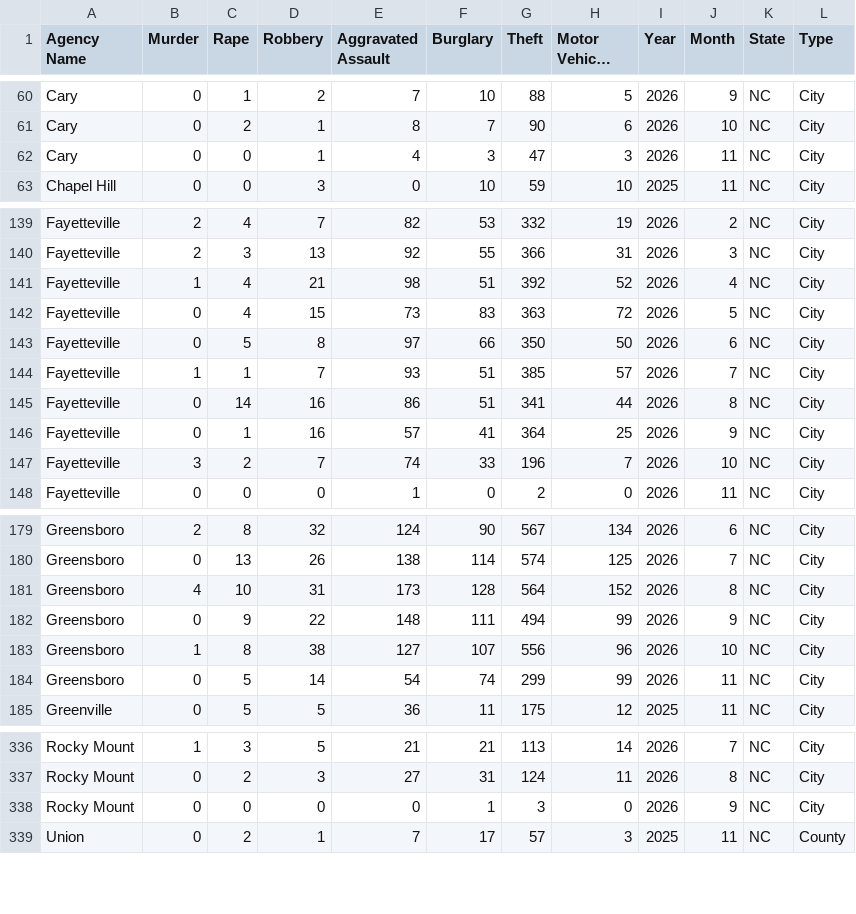
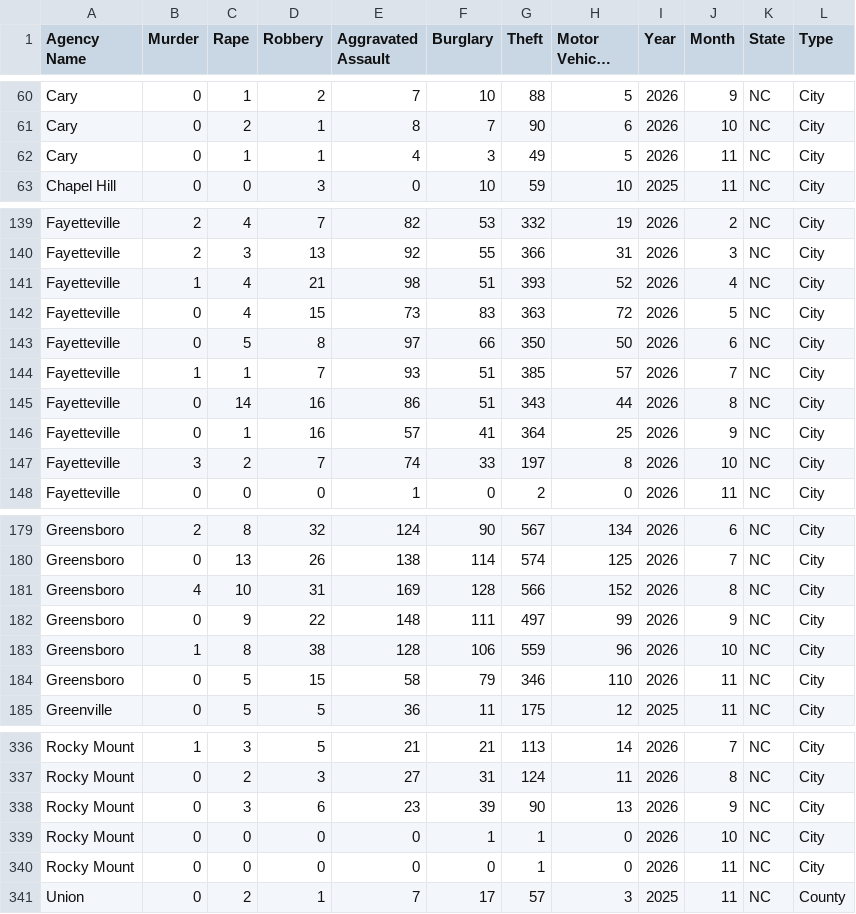
Before and after one commit to AH-Datalytics/nc-crime-output, a CSV file: NC_Crime_Data.csv, drawn as a sheet; only a part is shown, gaps mark what is left out; long unchanged cells end in …; the diff covers the shown part only.

```diff
--- a/NC_Crime_Data.csv
+++ b/NC_Crime_Data.csv
@@ -61,3 +61,3 @@ Cary,0,1,2,7,10,88,5,2026,9,NC,City
 Cary,0,2,1,8,7,90,6,2026,10,NC,City
-Cary,0,0,1,4,3,47,3,2026,11,NC,City
+Cary,0,1,1,4,3,49,5,2026,11,NC,City
 Chapel Hill,0,0,3,0,10,59,10,2025,11,NC,City
@@ -140,3 +140,3 @@ Fayetteville,2,4,7,82,53,332,19,2026,2,NC,City
 Fayetteville,2,3,13,92,55,366,31,2026,3,NC,City
-Fayetteville,1,4,21,98,51,392,52,2026,4,NC,City
+Fayetteville,1,4,21,98,51,393,52,2026,4,NC,City
 Fayetteville,0,4,15,73,83,363,72,2026,5,NC,City
@@ -144,5 +144,5 @@ Fayetteville,0,5,8,97,66,350,50,2026,6,NC,City
 Fayetteville,1,1,7,93,51,385,57,2026,7,NC,City
-Fayetteville,0,14,16,86,51,341,44,2026,8,NC,City
+Fayetteville,0,14,16,86,51,343,44,2026,8,NC,City
 Fayetteville,0,1,16,57,41,364,25,2026,9,NC,City
-Fayetteville,3,2,7,74,33,196,7,2026,10,NC,City
+Fayetteville,3,2,7,74,33,197,8,2026,10,NC,City
 Fayetteville,0,0,0,1,0,2,0,2026,11,NC,City
@@ -180,6 +180,6 @@ Greensboro,2,8,32,124,90,567,134,2026,6,NC,City
 Greensboro,0,13,26,138,114,574,125,2026,7,NC,City
-Greensboro,4,10,31,173,128,564,152,2026,8,NC,City
-Greensboro,0,9,22,148,111,494,99,2026,9,NC,City
-Greensboro,1,8,38,127,107,556,96,2026,10,NC,City
-Greensboro,0,5,14,54,74,299,99,2026,11,NC,City
+Greensboro,4,10,31,169,128,566,152,2026,8,NC,City
+Greensboro,0,9,22,148,111,497,99,2026,9,NC,City
+Greensboro,1,8,38,128,106,559,96,2026,10,NC,City
+Greensboro,0,5,15,58,79,346,110,2026,11,NC,City
 Greenville,0,5,5,36,11,175,12,2025,11,NC,City
@@ -337,3 +337,5 @@ Rocky Mount,1,3,5,21,21,113,14,2026,7,NC,City
 Rocky Mount,0,2,3,27,31,124,11,2026,8,NC,City
-Rocky Mount,0,0,0,0,1,3,0,2026,9,NC,City
+Rocky Mount,0,3,6,23,39,90,13,2026,9,NC,City
+Rocky Mount,0,0,0,0,1,1,0,2026,10,NC,City
+Rocky Mount,0,0,0,0,0,1,0,2026,11,NC,City
 Union,0,2,1,7,17,57,3,2025,11,NC,County
```
Also changed, not shown: 1 edited cell elsewhere in this file.
